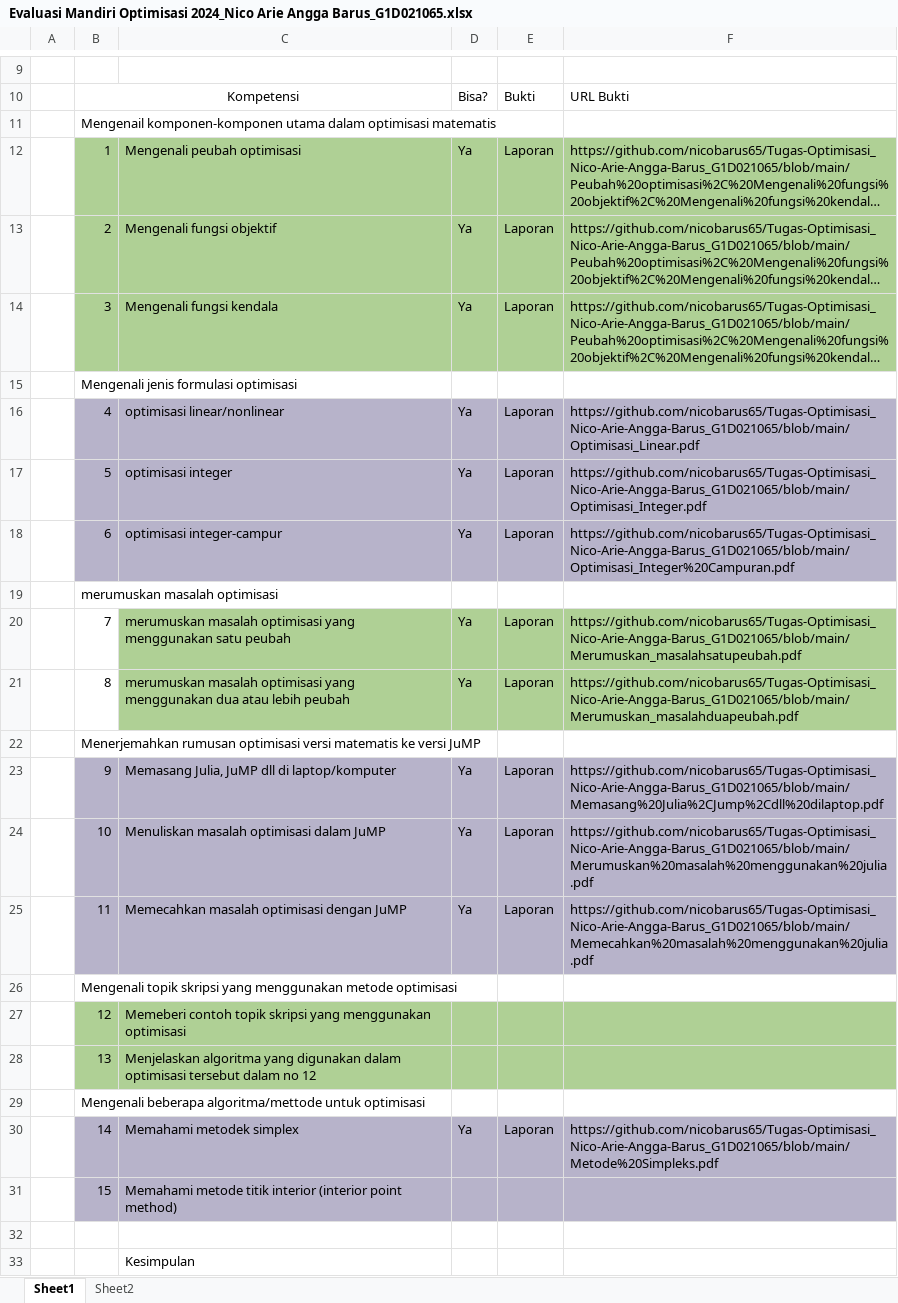
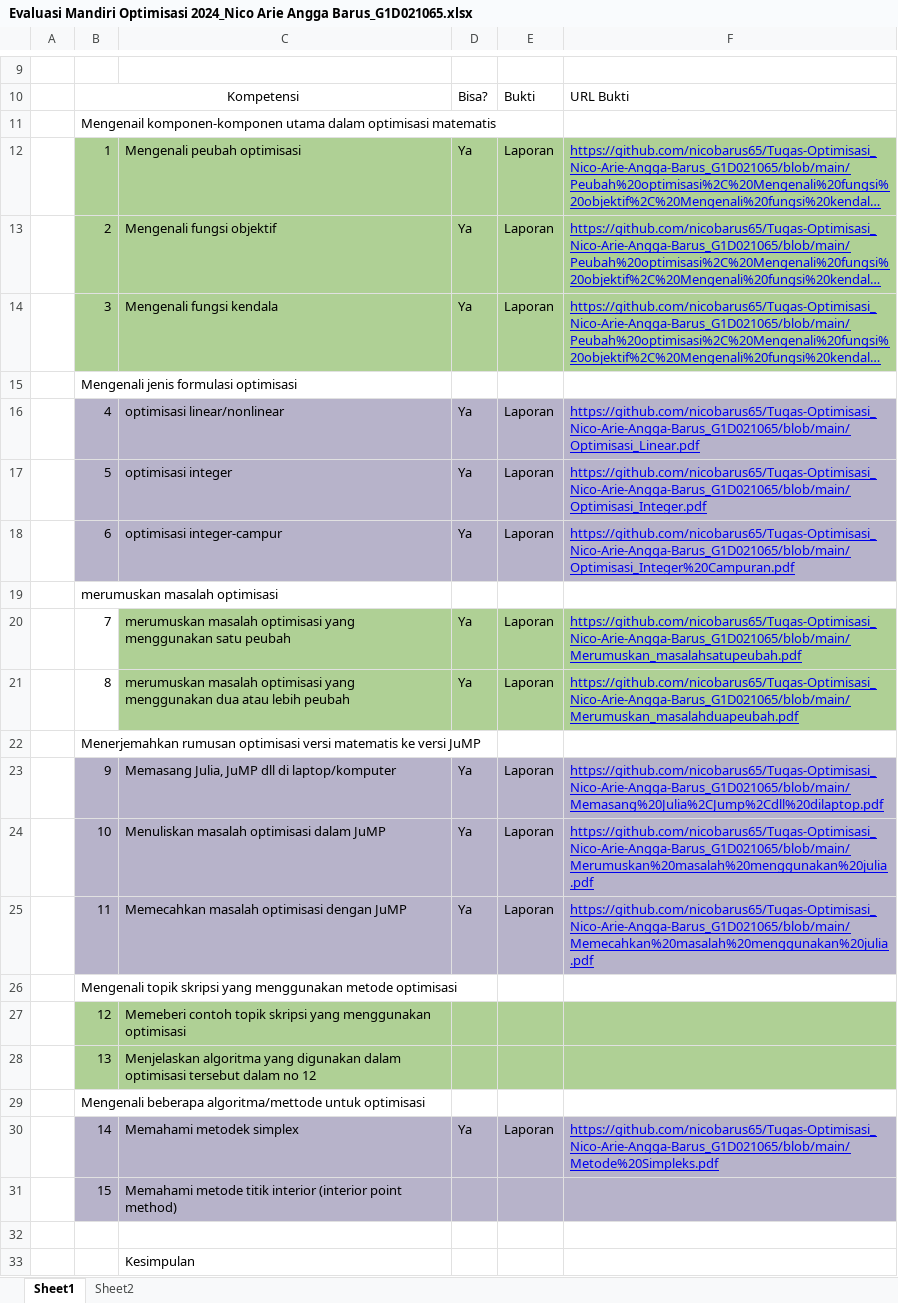
Before and after one commit to nicobarus65/Tugas-Optimisasi_Nico-Arie-Angga-Barus_G1D021065, an Excel workbook: Evaluasi Mandiri Optimisasi 2024_Nico Arie Angga Barus_G1D021065.xlsx, sheet Sheet1, drawn as a sheet; only a part is shown, gaps mark what is left out; long unchanged cells end in …; values as stored, in another font and other column widths than the file's, no borders; the diff names each change by its address in the sheet, - before the commit and + after, or states it on an @@ line.

Commit message:
Add files via upload

```diff
--- a/Evaluasi Mandiri Optimisasi 2024_Nico Arie Angga Barus_G1D021065.xlsx (sheet Sheet1)
+++ b/Evaluasi Mandiri Optimisasi 2024_Nico Arie Angga Barus_G1D021065.xlsx (sheet Sheet1)
@@ F12:F14 underline: off → on, text colour: black → #0000EE @@
@@ F16:F18 underline: off → on, text colour: black → #0000EE @@
@@ F20:F21 underline: off → on, text colour: black → #0000EE @@
@@ F23:F25 underline: off → on, text colour: black → #0000EE @@
@@ F30 underline: off → on, text colour: black → #0000EE @@
```
